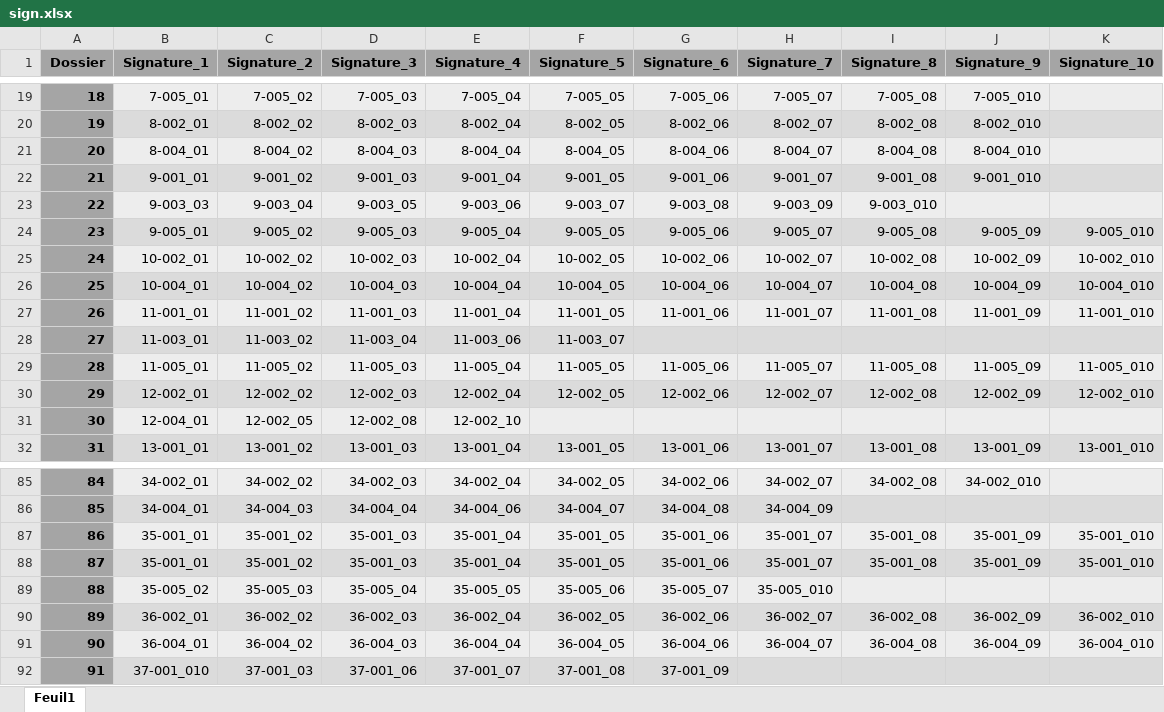
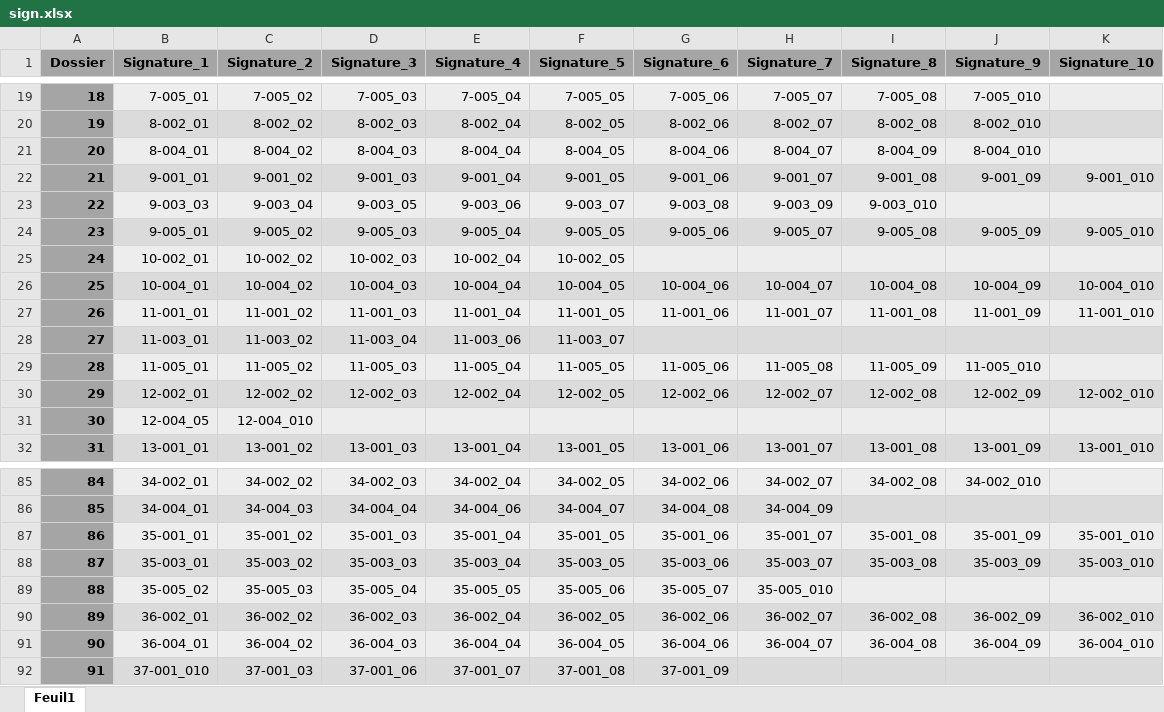
Before and after one commit to somi2306/FraudDetect, an Excel workbook: backend/app/data/sign.xlsx, sheet Feuil1, drawn as a sheet; only a part is shown, gaps mark what is left out; values as stored, in another font and other column widths than the file's, no borders; the diff covers the shown part only; the diff names each change by its address in the sheet, - before the commit and + after, or states it on an @@ line.

Commit message:
feat : update de sign pour les signatures de 1 a 172 et regeneration des cheques cih

```diff
--- a/backend/app/data/sign.xlsx (sheet Feuil1)
+++ b/backend/app/data/sign.xlsx (sheet Feuil1)
-I21 (Signature_8): 8-004_08
+I21 (Signature_8): 8-004_09
-J22 (Signature_9): 9-001_010
+J22 (Signature_9): 9-001_09
-K22 (Signature_10): (empty)
+K22 (Signature_10): 9-001_010
-G25 (Signature_6): 10-002_06
+G25 (Signature_6): (empty)
-H25 (Signature_7): 10-002_07
+H25 (Signature_7): (empty)
-I25 (Signature_8): 10-002_08
+I25 (Signature_8): (empty)
-J25 (Signature_9): 10-002_09
+J25 (Signature_9): (empty)
-K25 (Signature_10): 10-002_010
+K25 (Signature_10): (empty)
-H29 (Signature_7): 11-005_07
+H29 (Signature_7): 11-005_08
-I29 (Signature_8): 11-005_08
+I29 (Signature_8): 11-005_09
-J29 (Signature_9): 11-005_09
+J29 (Signature_9): 11-005_010
-K29 (Signature_10): 11-005_010
+K29 (Signature_10): (empty)
-B31 (Signature_1): 12-004_01
+B31 (Signature_1): 12-004_05
-C31 (Signature_2): 12-002_05
+C31 (Signature_2): 12-004_010
-D31 (Signature_3): 12-002_08
+D31 (Signature_3): (empty)
-E31 (Signature_4): 12-002_10
+E31 (Signature_4): (empty)
-B88 (Signature_1): 35-001_01
+B88 (Signature_1): 35-003_01
-C88 (Signature_2): 35-001_02
+C88 (Signature_2): 35-003_02
-D88 (Signature_3): 35-001_03
+D88 (Signature_3): 35-003_03
-E88 (Signature_4): 35-001_04
+E88 (Signature_4): 35-003_04
-F88 (Signature_5): 35-001_05
+F88 (Signature_5): 35-003_05
-G88 (Signature_6): 35-001_06
+G88 (Signature_6): 35-003_06
-H88 (Signature_7): 35-001_07
+H88 (Signature_7): 35-003_07
-I88 (Signature_8): 35-001_08
+I88 (Signature_8): 35-003_08
-J88 (Signature_9): 35-001_09
+J88 (Signature_9): 35-003_09
-K88 (Signature_10): 35-001_010
+K88 (Signature_10): 35-003_010
```
Also changed, not shown: 70 edited cells elsewhere in this sheet.
